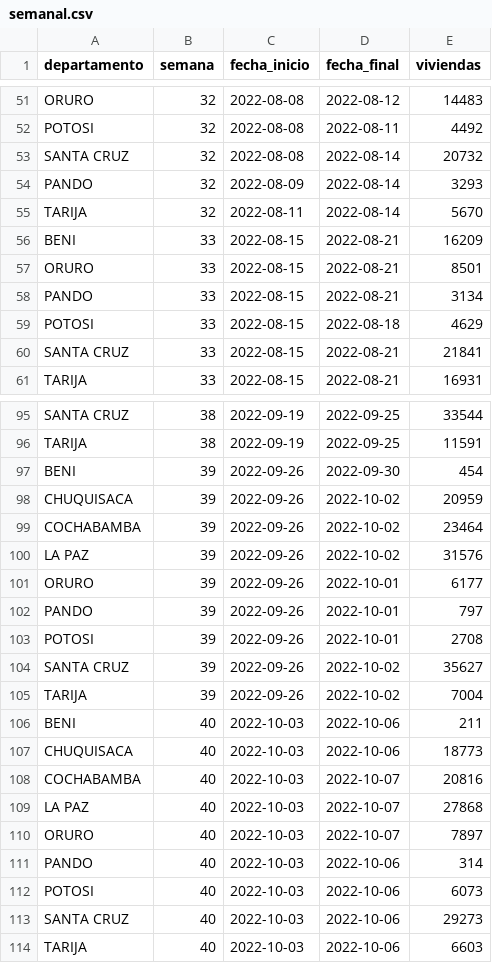
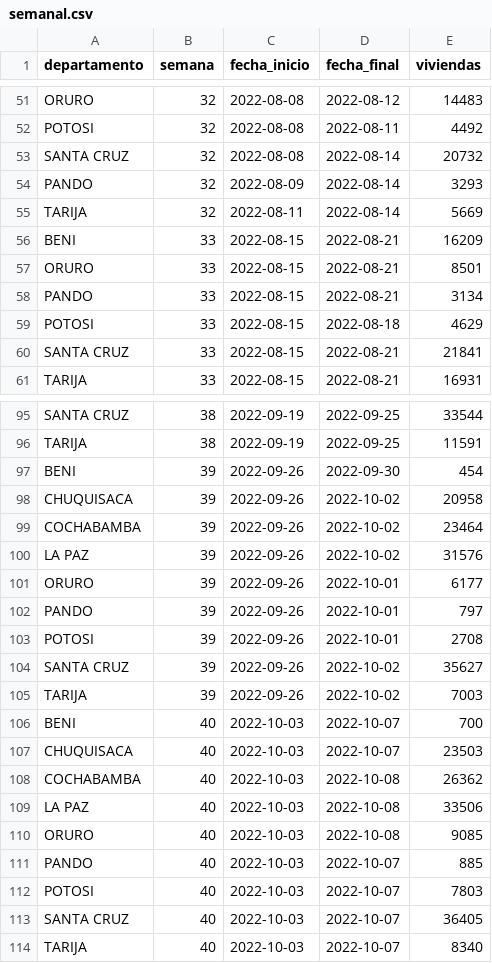
Before and after one commit to mauforonda/avance_censo, a CSV file: data/cartografia/semanal.csv, drawn as a sheet; only a part is shown, gaps mark what is left out; the diff covers the shown part only.

```diff
--- a/data/cartografia/semanal.csv
+++ b/data/cartografia/semanal.csv
@@ -54,3 +54,3 @@ SANTA CRUZ,32,2022-08-08,2022-08-14,20732
 PANDO,32,2022-08-09,2022-08-14,3293
-TARIJA,32,2022-08-11,2022-08-14,5670
+TARIJA,32,2022-08-11,2022-08-14,5669
 BENI,33,2022-08-15,2022-08-21,16209
@@ -97,3 +97,3 @@ TARIJA,38,2022-09-19,2022-09-25,11591
 BENI,39,2022-09-26,2022-09-30,454
-CHUQUISACA,39,2022-09-26,2022-10-02,20959
+CHUQUISACA,39,2022-09-26,2022-10-02,20958
 COCHABAMBA,39,2022-09-26,2022-10-02,23464
@@ -104,11 +104,11 @@ POTOSI,39,2022-09-26,2022-10-01,2708
 SANTA CRUZ,39,2022-09-26,2022-10-02,35627
-TARIJA,39,2022-09-26,2022-10-02,7004
-BENI,40,2022-10-03,2022-10-06,211
-CHUQUISACA,40,2022-10-03,2022-10-06,18773
-COCHABAMBA,40,2022-10-03,2022-10-07,20816
-LA PAZ,40,2022-10-03,2022-10-07,27868
-ORURO,40,2022-10-03,2022-10-07,7897
-PANDO,40,2022-10-03,2022-10-06,314
-POTOSI,40,2022-10-03,2022-10-06,6073
-SANTA CRUZ,40,2022-10-03,2022-10-06,29273
-TARIJA,40,2022-10-03,2022-10-06,6603
+TARIJA,39,2022-09-26,2022-10-02,7003
+BENI,40,2022-10-03,2022-10-07,700
+CHUQUISACA,40,2022-10-03,2022-10-07,23503
+COCHABAMBA,40,2022-10-03,2022-10-08,26362
+LA PAZ,40,2022-10-03,2022-10-08,33506
+ORURO,40,2022-10-03,2022-10-08,9085
+PANDO,40,2022-10-03,2022-10-07,885
+POTOSI,40,2022-10-03,2022-10-07,7803
+SANTA CRUZ,40,2022-10-03,2022-10-07,36405
+TARIJA,40,2022-10-03,2022-10-07,8340
```
Also changed, not shown: 6 edited cells elsewhere in this file, data/cartografia/diario.csv, data/cartografia/estado.csv, 1 other file.
